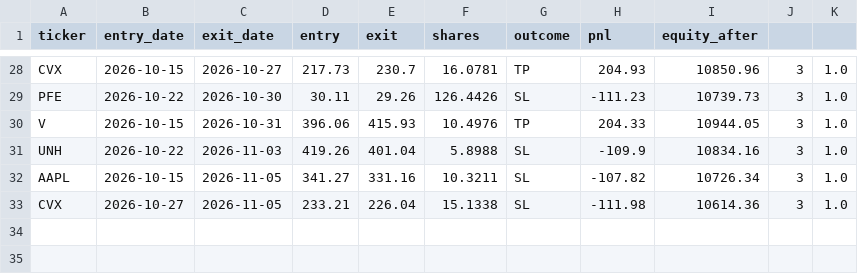
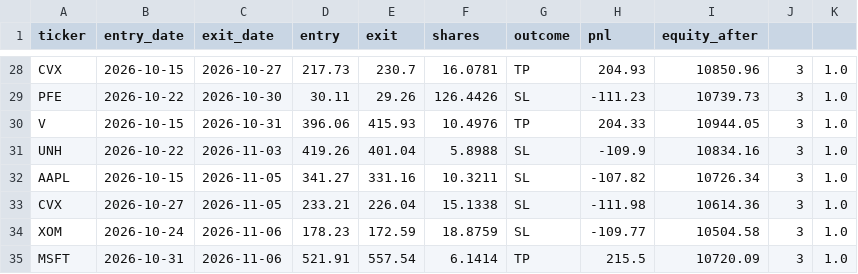
Before and after one commit to santitomasi/automatic-trading, a CSV file: trades_paper.csv, drawn as a sheet; only a part is shown, gaps mark what is left out; the diff names each change by its address in the sheet, - before the commit and + after, or states it on an @@ line.

Commit message:
Estado paper trading 2026-11-06

```diff
--- a/trades_paper.csv
+++ b/trades_paper.csv
+row 34: XOM | 2026-10-24 | 2026-11-06 | 178.23 | 172.59 | 18.8759 | SL | -109.77 | 10504.58 | 3 | 1.0
+row 35: MSFT | 2026-10-31 | 2026-11-06 | 521.91 | 557.54 | 6.1414 | TP | 215.5 | 10720.09 | 3 | 1.0
```
Also changed, not shown: 1 other file.
